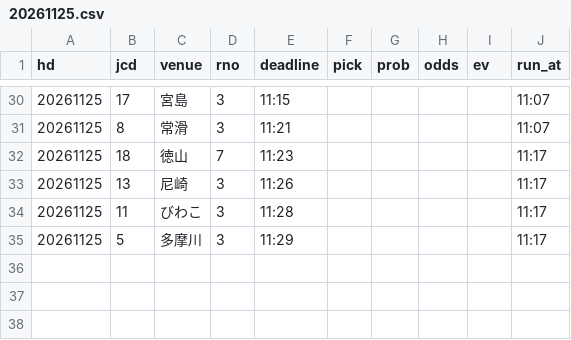
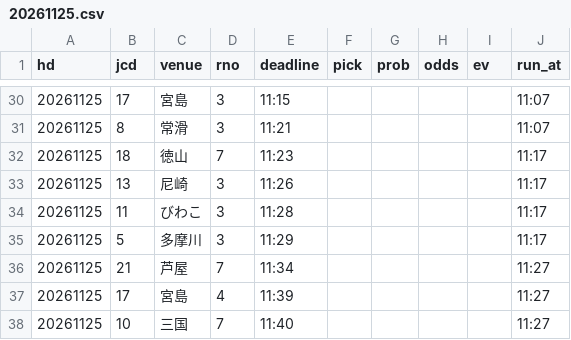
Before and after one commit to pocha2525/boatrace-ai, a CSV file: logs/20261125.csv, drawn as a sheet; only a part is shown, gaps mark what is left out.

```diff
--- a/logs/20261125.csv
+++ b/logs/20261125.csv
@@ -35 +35,4 @@ hd,jcd,venue,rno,deadline,pick,prob,odds,ev,run_at
 20261125,5,多摩川,3,11:29,,,,,11:17
+20261125,21,芦屋,7,11:34,,,,,11:27
+20261125,17,宮島,4,11:39,,,,,11:27
+20261125,10,三国,7,11:40,,,,,11:27
```
Also changed, not shown: logs/notify_20261125.csv, logs/results_20261125.csv.
